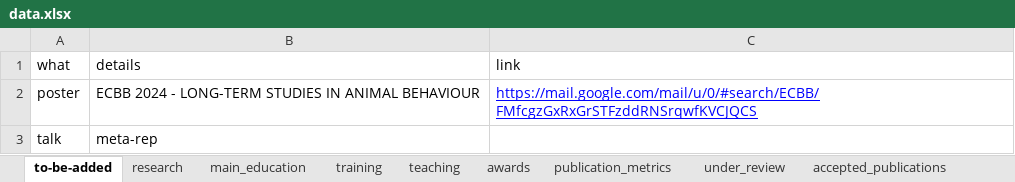
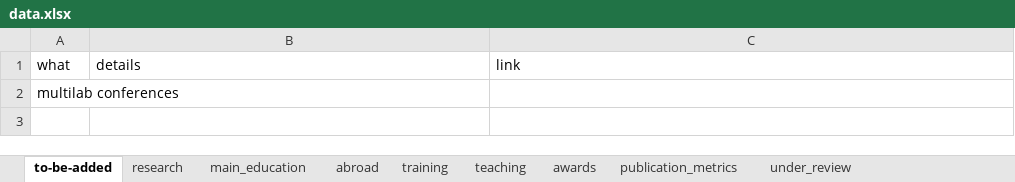
Before and after one commit to filippogambarota/cv, an Excel workbook: data/data.xlsx, sheet to-be-added, drawn as a sheet; values as stored, in another font and other column widths than the file's, no borders; charts and pictures not drawn; removed rows and columns are numbered as before the commit, all else as after; the diff names each change by its address in the sheet, - before the commit and + after, or states it on an @@ line.

```diff
--- a/data/data.xlsx (sheet to-be-added)
+++ b/data/data.xlsx (sheet to-be-added)
+sheet tab: abroad
-row 2: poster | ECBB 2024 - LONG-TERM STUDIES IN ANIMAL BEHAVIOUR | https://mail.google.com/mail/u/0/#search/ECBB/FMfcgzGxRxGrSTFzddRNSrqwfKVCJQCS
-row 3: talk | meta-rep
+row 2: multilab conferences
```
Also changed, not shown: sheet teaching, sheet conferences, sheet main_education, charts or pictures, 5 other files.
